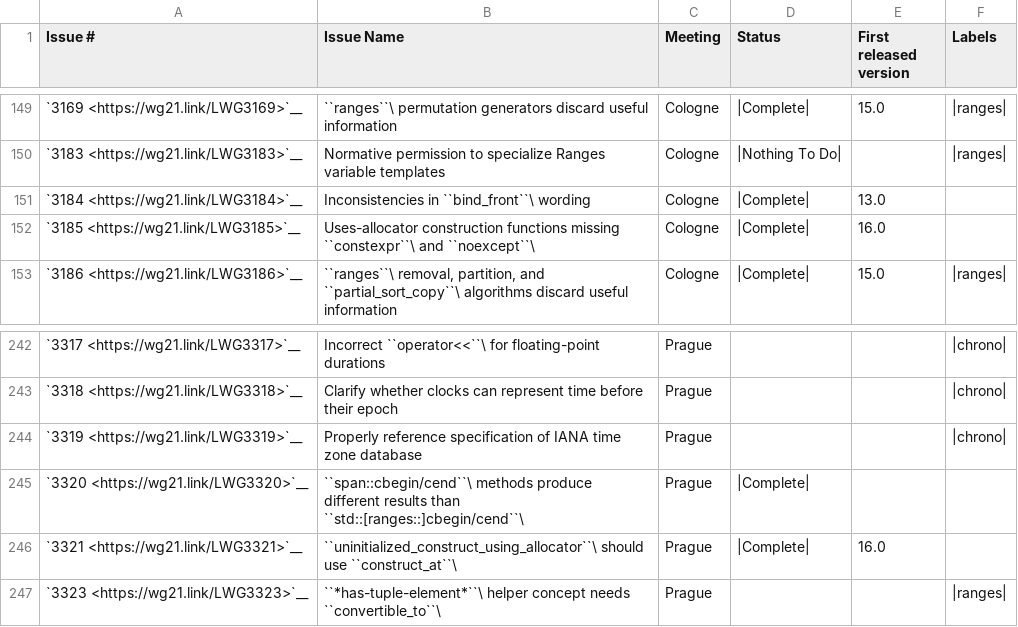
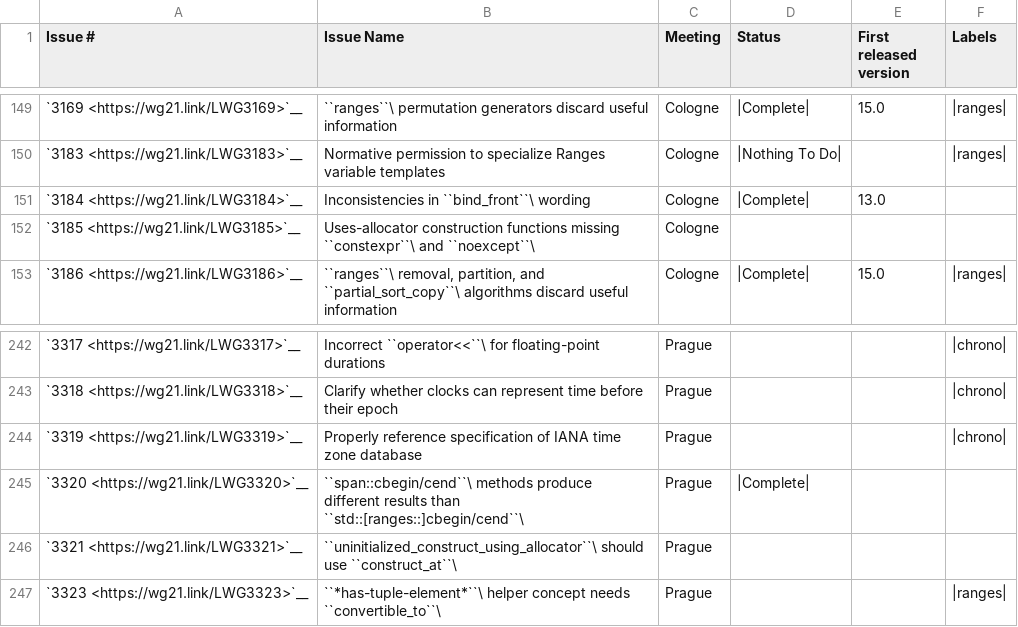
Before and after one commit to Manoj-Kumar-BV/llvm-project, a CSV file: libcxx/docs/Status/Cxx20Issues.csv, drawn as a sheet; only a part is shown, gaps mark what is left out.

```diff
--- a/libcxx/docs/Status/Cxx20Issues.csv
+++ b/libcxx/docs/Status/Cxx20Issues.csv
@@ -151,3 +151,3 @@
 "`3184 <https://wg21.link/LWG3184>`__","Inconsistencies in ``bind_front``\  wording","Cologne","|Complete|","13.0"
-"`3185 <https://wg21.link/LWG3185>`__","Uses-allocator construction functions missing ``constexpr``\  and ``noexcept``\ ","Cologne","|Complete|","16.0"
+"`3185 <https://wg21.link/LWG3185>`__","Uses-allocator construction functions missing ``constexpr``\  and ``noexcept``\ ","Cologne","",""
 "`3186 <https://wg21.link/LWG3186>`__","``ranges``\  removal, partition, and ``partial_sort_copy``\  algorithms discard useful information","Cologne","|Complete|","15.0","|ranges|"
@@ -245,3 +245,3 @@
 "`3320 <https://wg21.link/LWG3320>`__","``span::cbegin/cend``\  methods produce different results than ``std::[ranges::]cbegin/cend``\ ","Prague","|Complete|",""
-"`3321 <https://wg21.link/LWG3321>`__","``uninitialized_construct_using_allocator``\  should use ``construct_at``\ ","Prague","|Complete|","16.0"
+"`3321 <https://wg21.link/LWG3321>`__","``uninitialized_construct_using_allocator``\  should use ``construct_at``\ ","Prague","",""
 "`3323 <https://wg21.link/LWG3323>`__","``*has-tuple-element*``\  helper concept needs ``convertible_to``\ ","Prague","","","|ranges|"
```
Also changed, not shown: libcxx/docs/Status/Cxx20Papers.csv, libcxx/docs/Status/ZipProjects.csv, 21 other files.
